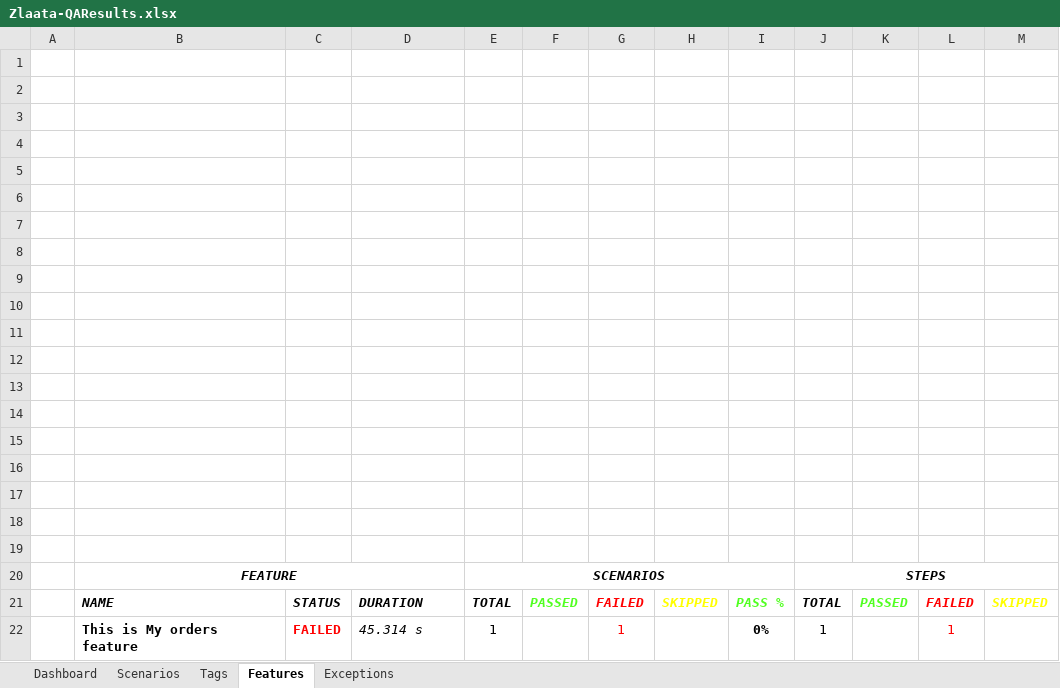
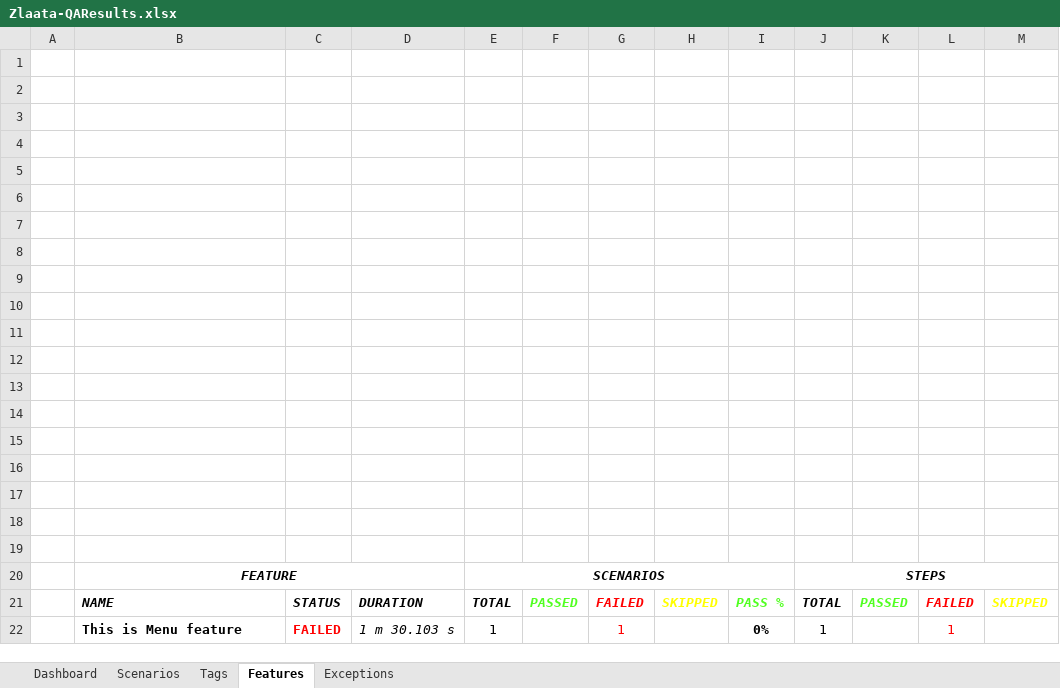
Before and after one commit to ZlaataAutomation/Zlaata, an Excel workbook: reports/Extent-Report/Zlaata-QAResults.xlsx, sheet Features, drawn as a sheet; values as stored, in another font and other column widths than the file's, no borders; charts and pictures not drawn; the diff names each change by its address in the sheet, - before the commit and + after, or states it on an @@ line.

```diff
--- a/reports/Extent-Report/Zlaata-QAResults.xlsx (sheet Features)
+++ b/reports/Extent-Report/Zlaata-QAResults.xlsx (sheet Features)
-B22: This is My orders feature
+B22: This is Menu feature
-D22: 45.314 s
+D22: 1 m 30.103 s
```
Also changed, not shown: sheet Exceptions, sheet Dashboard, sheet Tags, sheet Scenarios, charts or pictures, 15 other files.
